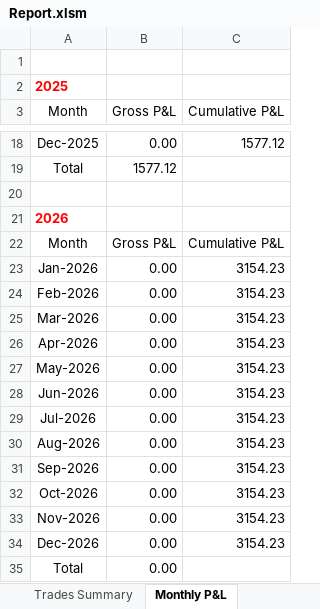
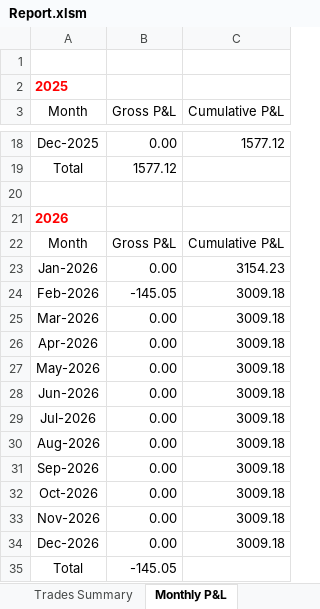
Before and after one commit to nvu01/Undervalued-Stock-Trade-Tracking, an Excel workbook: Report.xlsm, sheet Monthly P&L, drawn as a sheet; only a part is shown, gaps mark what is left out; values as stored, in another font and other column widths than the file's, no borders; charts and pictures and table styles not drawn; the diff names each change by its address in the sheet, - before the commit and + after, or states it on an @@ line.

```diff
--- a/Report.xlsm (sheet Monthly P&L)
+++ b/Report.xlsm (sheet Monthly P&L)
-B24 (Gross P&L): 0.00
+B24 (Gross P&L): -145.05
-C24:C34 (Cumulative P&L): 3154.23
+C24:C34 (Cumulative P&L): 3009.18
-B35 (Gross P&L): 0.00
+B35 (Gross P&L): -145.05
```
Also changed, not shown: sheet Trades Summary, sheet Portfolio Summary, charts or pictures, 1 other file.
